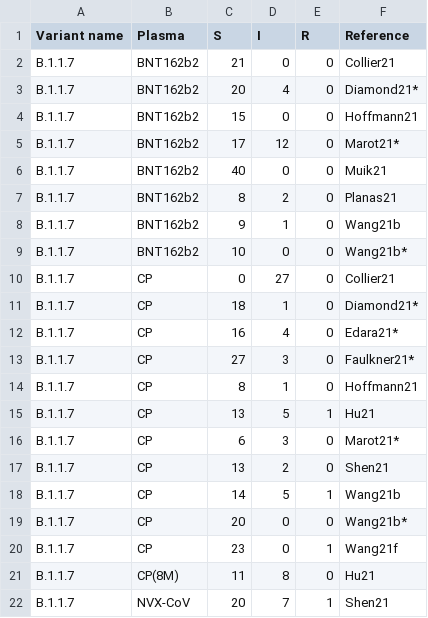
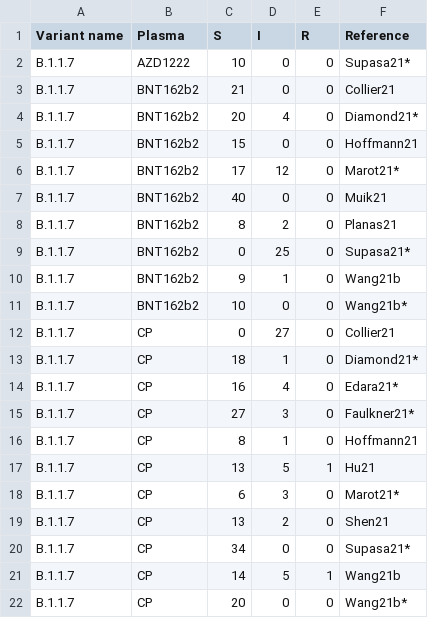
Before and after one commit to hivdb/covid-drdb-reports, a CSV file: susceptibility-data_files/table/TableS4.csv, drawn as a sheet; only a part is shown; the shorter side is filled out with more unchanged rows.

```diff
--- a/susceptibility-data_files/table/TableS4.csv
+++ b/susceptibility-data_files/table/TableS4.csv
@@ -1,2 +1,3 @@
 Variant name,Plasma,S,I,R,Reference
+B.1.1.7,AZD1222,10,0,0,Supasa21*
 B.1.1.7,BNT162b2,21,0,0,Collier21
@@ -7,2 +8,3 @@ B.1.1.7,BNT162b2,40,0,0,Muik21
 B.1.1.7,BNT162b2,8,2,0,Planas21
+B.1.1.7,BNT162b2,0,25,0,Supasa21*
 B.1.1.7,BNT162b2,9,1,0,Wang21b
@@ -17,2 +19,3 @@ B.1.1.7,CP,6,3,0,Marot21*
 B.1.1.7,CP,13,2,0,Shen21
+B.1.1.7,CP,34,0,0,Supasa21*
 B.1.1.7,CP,14,5,1,Wang21b
```
Also changed, not shown: susceptibility-data_files/table/TableS3.csv, susceptibility-data_files/table/TableS5.csv, 11 other files.
